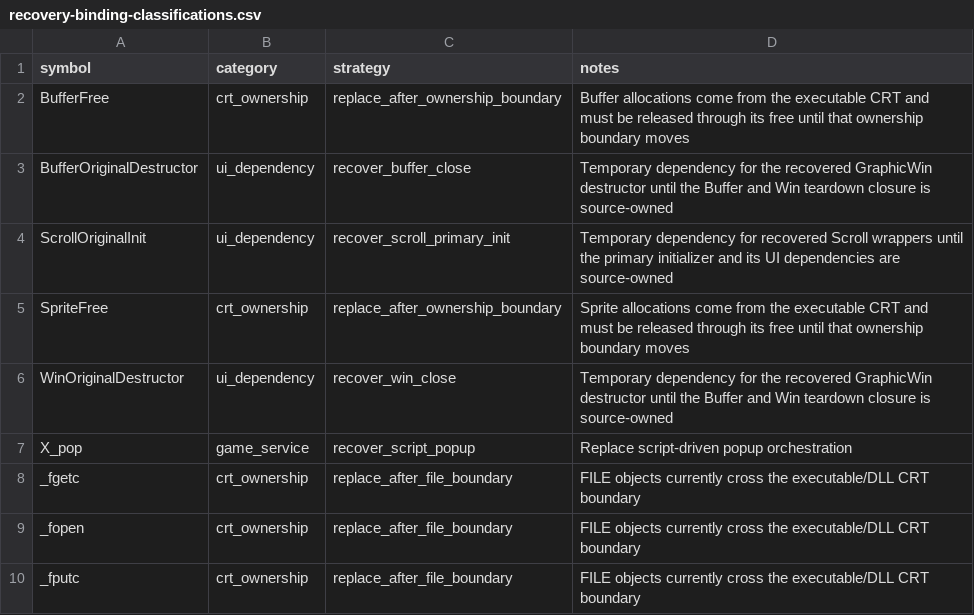
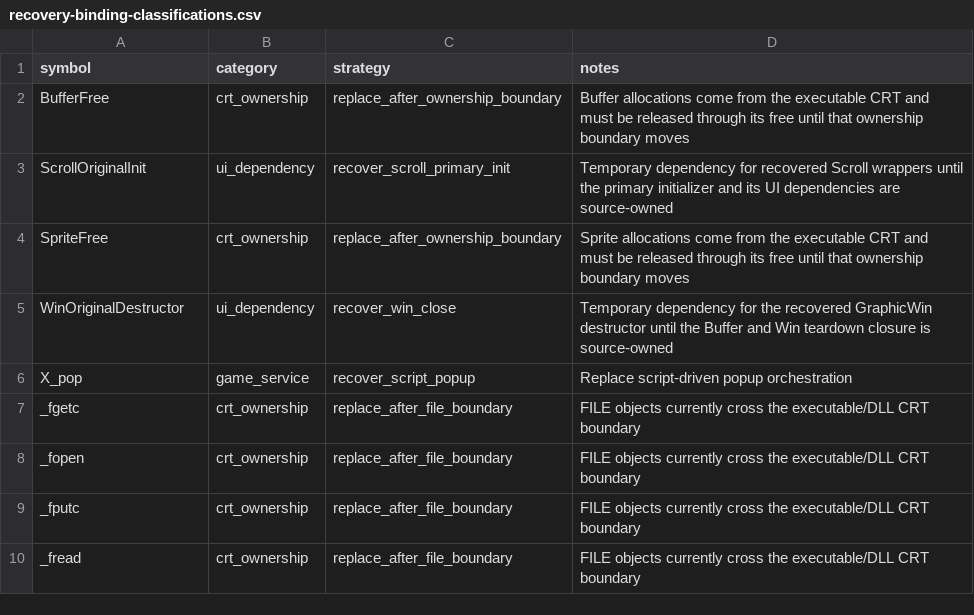
Before and after one commit to fran6co/OpenSMACX, a CSV file: docs/recovery-binding-classifications.csv, drawn as a sheet; only a part is shown; the shorter side is filled out with more unchanged rows.

```diff
--- a/docs/recovery-binding-classifications.csv
+++ b/docs/recovery-binding-classifications.csv
@@ -2,3 +2,2 @@ symbol,category,strategy,notes
 BufferFree,crt_ownership,replace_after_ownership_boundary,Buffer allocations come from the executable CRT and must be released through its free until that ownership boundary moves
-BufferOriginalDestructor,ui_dependency,recover_buffer_close,Temporary dependency for the recovered GraphicWin destructor until the Buffer and Win teardown closure is source-owned
 ScrollOriginalInit,ui_dependency,recover_scroll_primary_init,Temporary dependency for recovered Scroll wrappers until the primary initializer and its UI dependencies are source-owned
```
Also changed, not shown: docs/recovery-overrides.csv, docs/recovery-redirects.csv, 14 other files.
